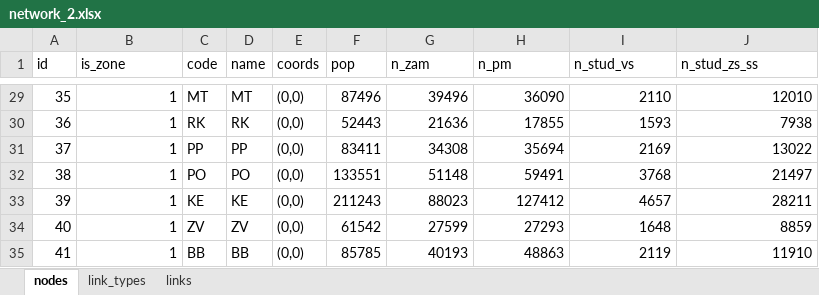
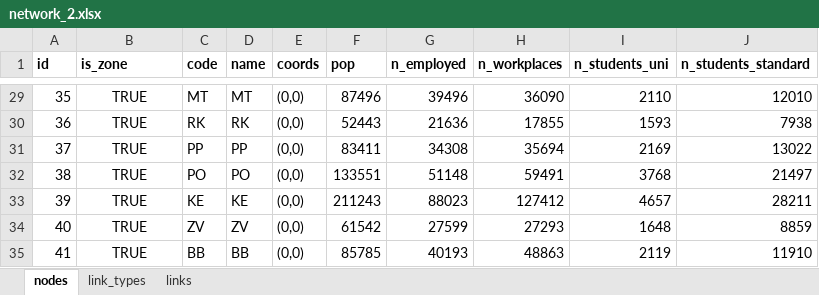
Before and after one commit to petervanya/traffic-flow, an Excel workbook: mtsim/examples/network_2.xlsx, sheet nodes, drawn as a sheet; only a part is shown, gaps mark what is left out; values as stored, in another font and other column widths than the file's, no borders; charts and pictures not drawn; the diff covers the shown part only; the diff names each change by its address in the sheet, - before the commit and + after, or states it on an @@ line.

```diff
--- a/mtsim/examples/network_2.xlsx (sheet nodes)
+++ b/mtsim/examples/network_2.xlsx (sheet nodes)
-A1:J1 bold: off
+A1:J1 bold: on
-G1: n_zam
+G1: n_employed
-H1: n_pm
+H1: n_workplaces
-I1: n_stud_vs
+I1: n_students_uni
-J1: n_stud_zs_ss
+J1: n_students_standard
-B29:B35 alignment: right
+B29:B35 alignment: center
-B29:B35 (is_zone): 1
+B29:B35 (is_zone): TRUE
```
Also changed, not shown: 27 edited cells and cell formats elsewhere in this sheet, sheet links, sheet link_types, charts or pictures, mtsim/examples/network_1.xlsx, mtsim/examples/network_1_undirected.xlsx, 1 other file.
